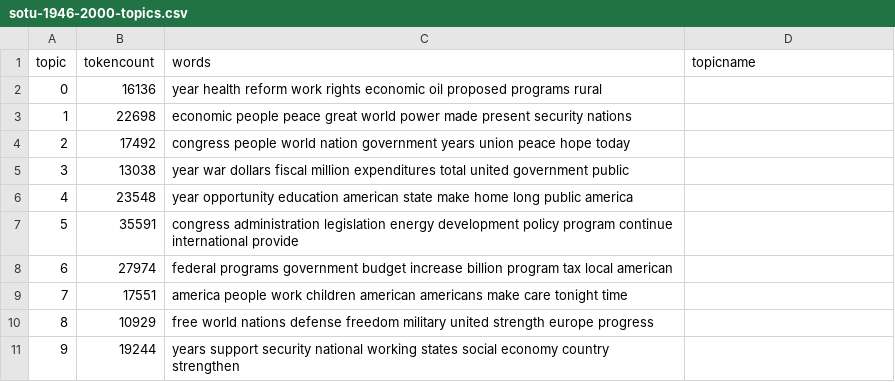
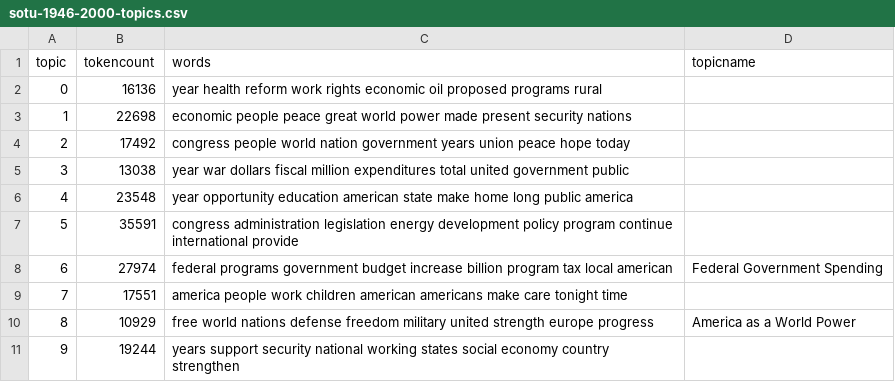
Before and after one commit to rebeccamills1/the-impact-of-communism, a CSV file: _data/topics/sotu-1946-2000-topics.csv, drawn as a sheet.

Commit message:
I named two of the Party Platform Topics.

```diff
--- a/_data/topics/sotu-1946-2000-topics.csv
+++ b/_data/topics/sotu-1946-2000-topics.csv
@@ -7,5 +7,5 @@ topic,tokencount,words,topicname
 5,35591,"congress administration legislation energy development policy program continue international provide",
-6,27974,"federal programs government budget increase billion program tax local american",
+6,27974,"federal programs government budget increase billion program tax local american", Federal Government Spending
 7,17551,"america people work children american americans make care tonight time",
-8,10929,"free world nations defense freedom military united strength europe progress",
+8,10929,"free world nations defense freedom military united strength europe progress", America as a World Power
 9,19244,"years support security national working states social economy country strengthen",
```
